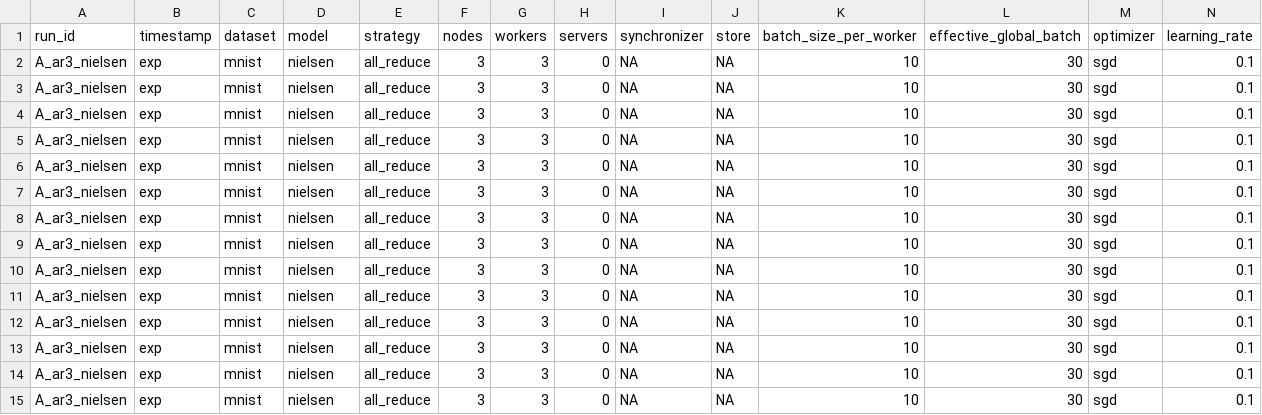
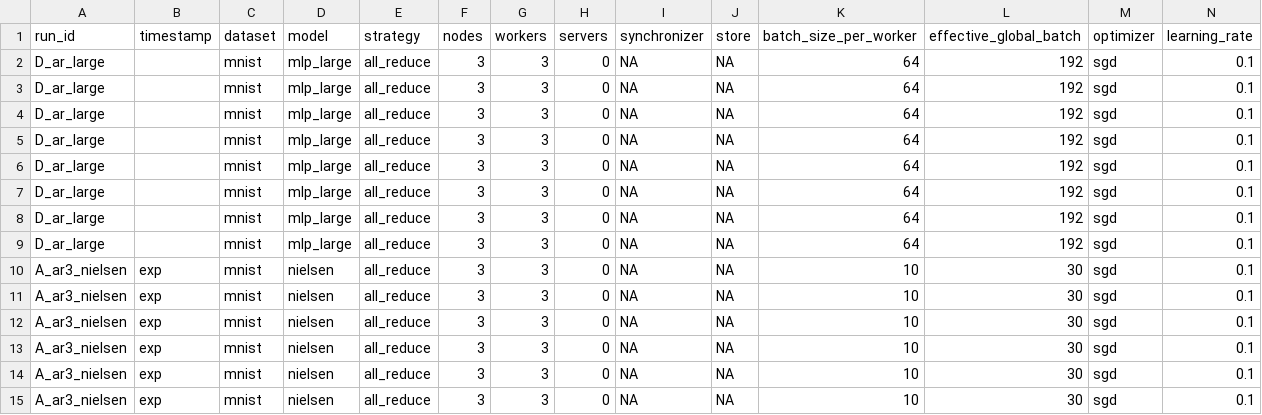
Before and after one commit to lminervino18/oxidized-neural-orchestra, a CSV file: doc/monography_all_reduce_vs_ps/results/processed/results.csv, drawn as a sheet; only a part is shown; the shorter side is filled out with more unchanged rows; rows hold the shown columns only; the diff names each change by its address in the sheet, - before the commit and + after, or states it on an @@ line.

Commit message:
docs(monograph): re-run all-reduce on the large model and revise conclusions and diagrams

```diff
--- a/doc/monography_all_reduce_vs_ps/results/processed/results.csv
+++ b/doc/monography_all_reduce_vs_ps/results/processed/results.csv
+row 2: D_ar_large |  | mnist | mlp_large | all_reduce | 3 | 3 | 0 | NA | NA | 64 | 192 | sgd | 0.1
+row 3: D_ar_large |  | mnist | mlp_large | all_reduce | 3 | 3 | 0 | NA | NA | 64 | 192 | sgd | 0.1
+row 4: D_ar_large |  | mnist | mlp_large | all_reduce | 3 | 3 | 0 | NA | NA | 64 | 192 | sgd | 0.1
+row 5: D_ar_large |  | mnist | mlp_large | all_reduce | 3 | 3 | 0 | NA | NA | 64 | 192 | sgd | 0.1
+row 6: D_ar_large |  | mnist | mlp_large | all_reduce | 3 | 3 | 0 | NA | NA | 64 | 192 | sgd | 0.1
+row 7: D_ar_large |  | mnist | mlp_large | all_reduce | 3 | 3 | 0 | NA | NA | 64 | 192 | sgd | 0.1
+row 8: D_ar_large |  | mnist | mlp_large | all_reduce | 3 | 3 | 0 | NA | NA | 64 | 192 | sgd | 0.1
+row 9: D_ar_large |  | mnist | mlp_large | all_reduce | 3 | 3 | 0 | NA | NA | 64 | 192 | sgd | 0.1
```
Also changed, not shown: doc/monography_all_reduce_vs_ps/results/processed/summary_by_strategy.csv, doc/monography_all_reduce_vs_ps/results/processed/time_to_accuracy.csv, 13 other files.
